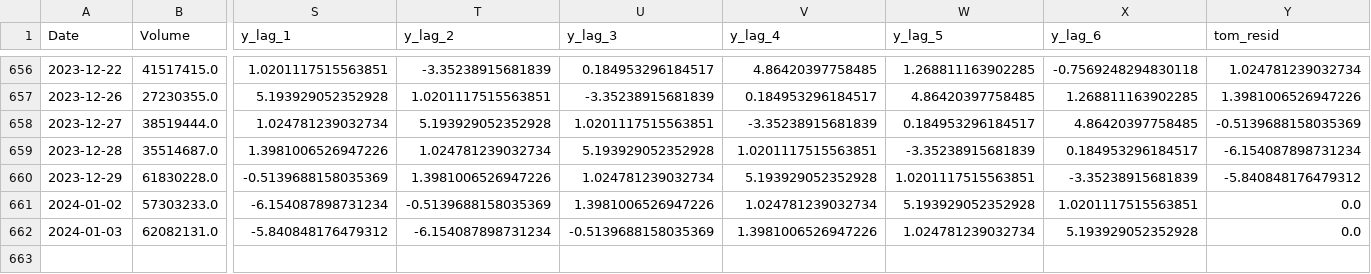
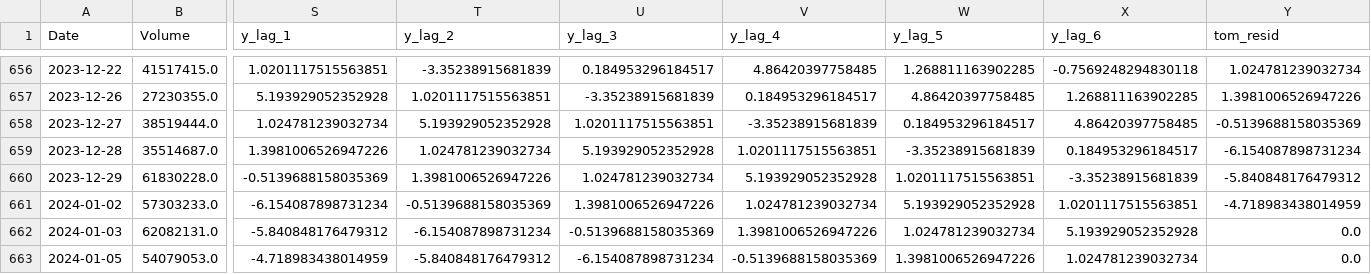
Before and after one commit to ksivitz/algo_info, a CSV file: new_data.csv, drawn as a sheet; only a part is shown, gaps mark what is left out; rows hold the shown columns only; the diff names each change by its address in the sheet, - before the commit and + after, or states it on an @@ line.

Commit message:
your_commit_message

```diff
--- a/new_data.csv
+++ b/new_data.csv
-Y661 (tom_resid): 0.0
+Y661 (tom_resid): -4.718983438014959
+row 663: 2024-01-05 | 54079053.0 | -4.718983438014959 | -5.840848176479312 | -6.154087898731234 | -0.5139688158035369 | 1.3981006526947226 | 1.024781239032734 | 0.0
```
